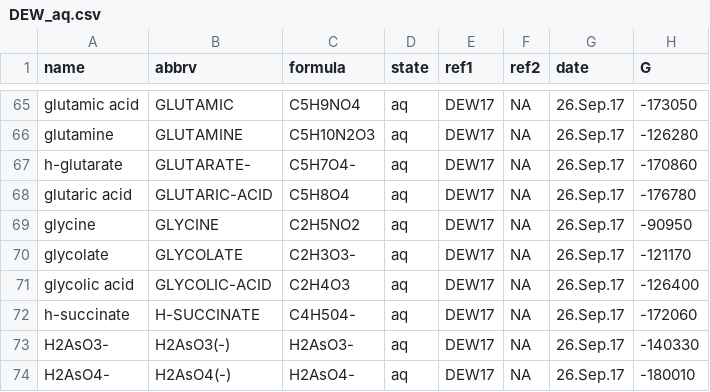
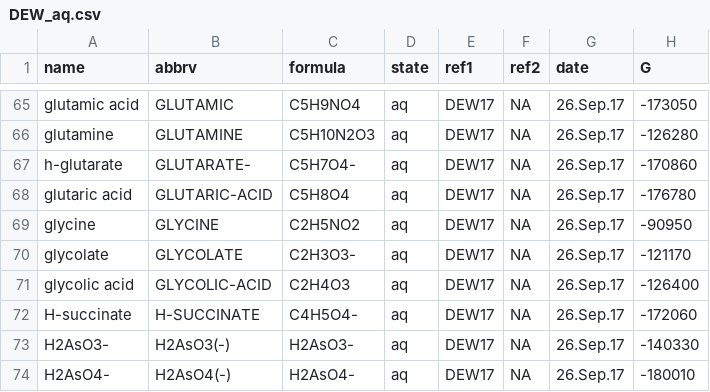
Before and after one commit to rforge/chnosz, a CSV file: pkg/CHNOSZ/inst/extdata/OBIGT/DEW_aq.csv, drawn as a sheet; only a part is shown, gaps mark what is left out; the diff names each change by its address in the sheet, - before the commit and + after, or states it on an @@ line.

Commit message:
DEW_aq.csv: correct formula of H-succinate
git-svn-id: svn://svn.r-forge.r-project.org/svnroot/chnosz@287 edb9625f-4e0d-4859-8d74-9fd3b1da38cb

```diff
--- a/pkg/CHNOSZ/inst/extdata/OBIGT/DEW_aq.csv
+++ b/pkg/CHNOSZ/inst/extdata/OBIGT/DEW_aq.csv
-A72 (name): h-succinate
+A72 (name): H-succinate
-C72 (formula): C4H504-
+C72 (formula): C4H5O4-
```
Also changed, not shown: pkg/CHNOSZ/inst/extdata/thermo/obigt_check.csv, 1 other file.
